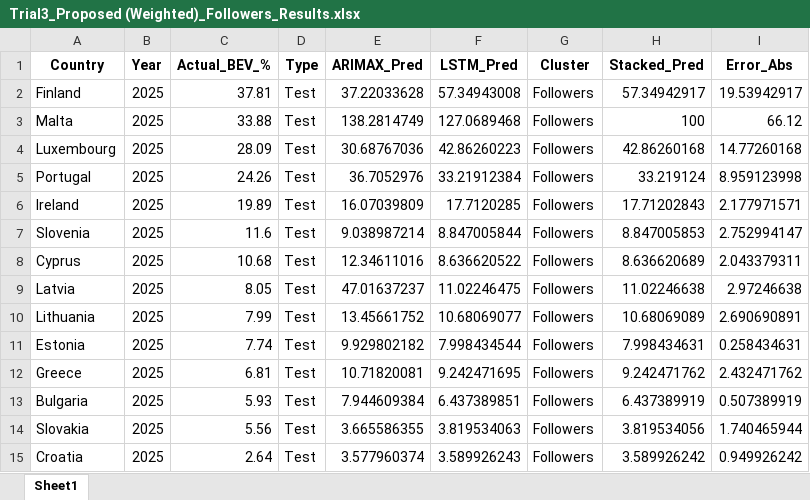
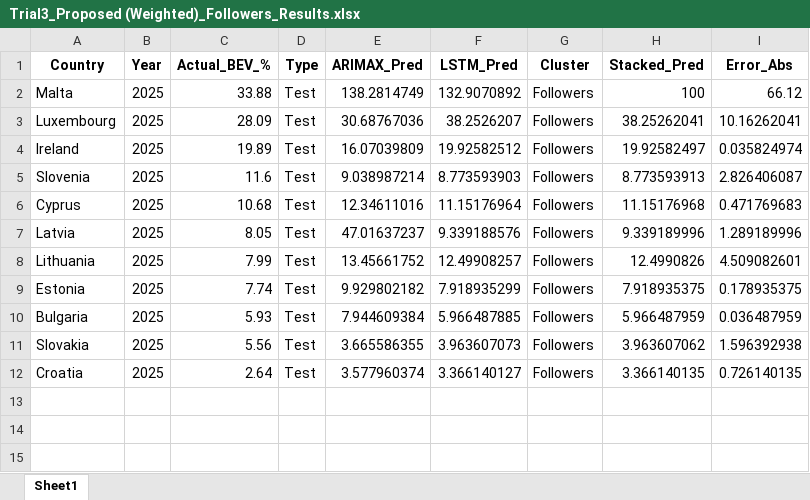
Before and after one commit to dishaxgh/Battery-Electric-Vehicle-Forecasting-BEV-, an Excel workbook: Codes_2025/Trial 3/Trial3_Proposed (Weighted)_Followers_Results.xlsx, sheet Sheet1, drawn as a sheet; values as stored, in another font and other column widths than the file's, no borders; removed rows and columns are numbered as before the commit, all else as after; the diff names each change by its address in the sheet, - before the commit and + after, or states it on an @@ line.

```diff
--- a/Codes_2025/Trial 3/Trial3_Proposed (Weighted)_Followers_Results.xlsx (sheet Sheet1)
+++ b/Codes_2025/Trial 3/Trial3_Proposed (Weighted)_Followers_Results.xlsx (sheet Sheet1)
-row 2: Finland | 2025 | 37.81 | Test | 37.22033628 | 57.34943008 | Followers | 57.34942917 | 19.53942917
-F2 (LSTM_Pred): 127.0689468
+F2 (LSTM_Pred): 132.9070892
-F3 (LSTM_Pred): 42.86260223
+F3 (LSTM_Pred): 38.2526207
-H3 (Stacked_Pred): 42.86260168
+H3 (Stacked_Pred): 38.25262041
-I3 (Error_Abs): 14.77260168
+I3 (Error_Abs): 10.16262041
-row 5: Portugal | 2025 | 24.26 | Test | 36.7052976 | 33.21912384 | Followers | 33.219124 | 8.959123998
-F4 (LSTM_Pred): 17.7120285
+F4 (LSTM_Pred): 19.92582512
-H4 (Stacked_Pred): 17.71202843
+H4 (Stacked_Pred): 19.92582497
-I4 (Error_Abs): 2.177971571
+I4 (Error_Abs): 0.035824974
-F5 (LSTM_Pred): 8.847005844
+F5 (LSTM_Pred): 8.773593903
-H5 (Stacked_Pred): 8.847005853
+H5 (Stacked_Pred): 8.773593913
-I5 (Error_Abs): 2.752994147
+I5 (Error_Abs): 2.826406087
-F6 (LSTM_Pred): 8.636620522
+F6 (LSTM_Pred): 11.15176964
-H6 (Stacked_Pred): 8.636620689
+H6 (Stacked_Pred): 11.15176968
-I6 (Error_Abs): 2.043379311
+I6 (Error_Abs): 0.471769683
-F7 (LSTM_Pred): 11.02246475
+F7 (LSTM_Pred): 9.339188576
-H7 (Stacked_Pred): 11.02246638
+H7 (Stacked_Pred): 9.339189996
-I7 (Error_Abs): 2.97246638
+I7 (Error_Abs): 1.289189996
-F8 (LSTM_Pred): 10.68069077
+F8 (LSTM_Pred): 12.49908257
-H8 (Stacked_Pred): 10.68069089
+H8 (Stacked_Pred): 12.4990826
-I8 (Error_Abs): 2.690690891
+I8 (Error_Abs): 4.509082601
-F9 (LSTM_Pred): 7.998434544
+F9 (LSTM_Pred): 7.918935299
-H9 (Stacked_Pred): 7.998434631
+H9 (Stacked_Pred): 7.918935375
-I9 (Error_Abs): 0.258434631
+I9 (Error_Abs): 0.178935375
-row 12: Greece | 2025 | 6.81 | Test | 10.71820081 | 9.242471695 | Followers | 9.242471762 | 2.432471762
-F10 (LSTM_Pred): 6.437389851
+F10 (LSTM_Pred): 5.966487885
-H10 (Stacked_Pred): 6.437389919
+H10 (Stacked_Pred): 5.966487959
-I10 (Error_Abs): 0.507389919
+I10 (Error_Abs): 0.036487959
-F11 (LSTM_Pred): 3.819534063
+F11 (LSTM_Pred): 3.963607073
-H11 (Stacked_Pred): 3.819534056
+H11 (Stacked_Pred): 3.963607062
-I11 (Error_Abs): 1.740465944
+I11 (Error_Abs): 1.596392938
-F12 (LSTM_Pred): 3.589926243
+F12 (LSTM_Pred): 3.366140127
-H12 (Stacked_Pred): 3.589926242
+H12 (Stacked_Pred): 3.366140135
-I12 (Error_Abs): 0.949926242
+I12 (Error_Abs): 0.726140135
```
Also changed, not shown: Codes_2025/Trial 3/Trial3_Proposed (ElasticNet)_Followers_Results.xlsx, Codes_2025/Trial 3/Trial3_Proposed (ElasticNet)_Leaders_Results.xlsx, 23 other files.
